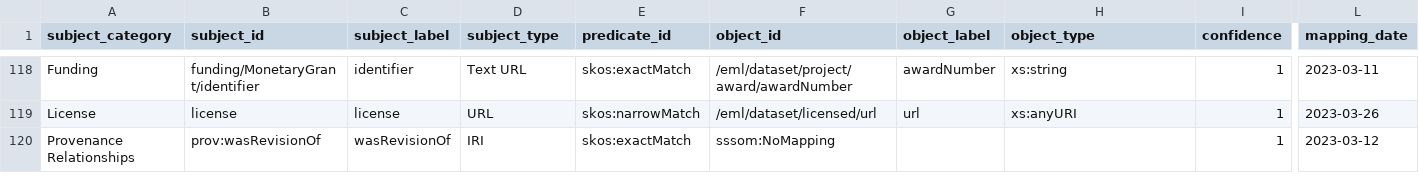
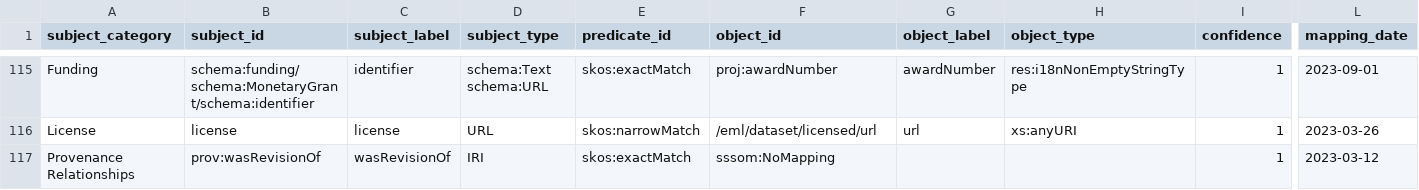
Before and after one commit to clnsmth/soso, a TSV file: src/soso/data/soso-eml.sssom.tsv, drawn as a sheet; only a part is shown, gaps mark what is left out; addresses are those after the commit; the diff covers the shown part only; the diff names each change by its address in the sheet, - before the commit and + after, or states it on an @@ line.

Commit message:
feat: get funding from EML (#5)
Get the SOSO 'funding' property from EML and add it to the graph.

```diff
--- a/src/soso/data/soso-eml.sssom.tsv
+++ b/src/soso/data/soso-eml.sssom.tsv
-B115 (subject_id): funding/MonetaryGrant/identifier
+B115 (subject_id): schema:funding/schema:MonetaryGrant/schema:identifier
-D115 (subject_type): Text URL
+D115 (subject_type): schema:Text schema:URL
-F115 (object_id): /eml/dataset/project/award/awardNumber
+F115 (object_id): proj:awardNumber
-H115 (object_type): xs:string
+H115 (object_type): res:i18nNonEmptyStringType
-L115 (mapping_date): 2023-03-11
+L115 (mapping_date): 2023-09-01
```
Also changed, not shown: 3 removed rows and 28 edited cells elsewhere in this file, 6 other files.
